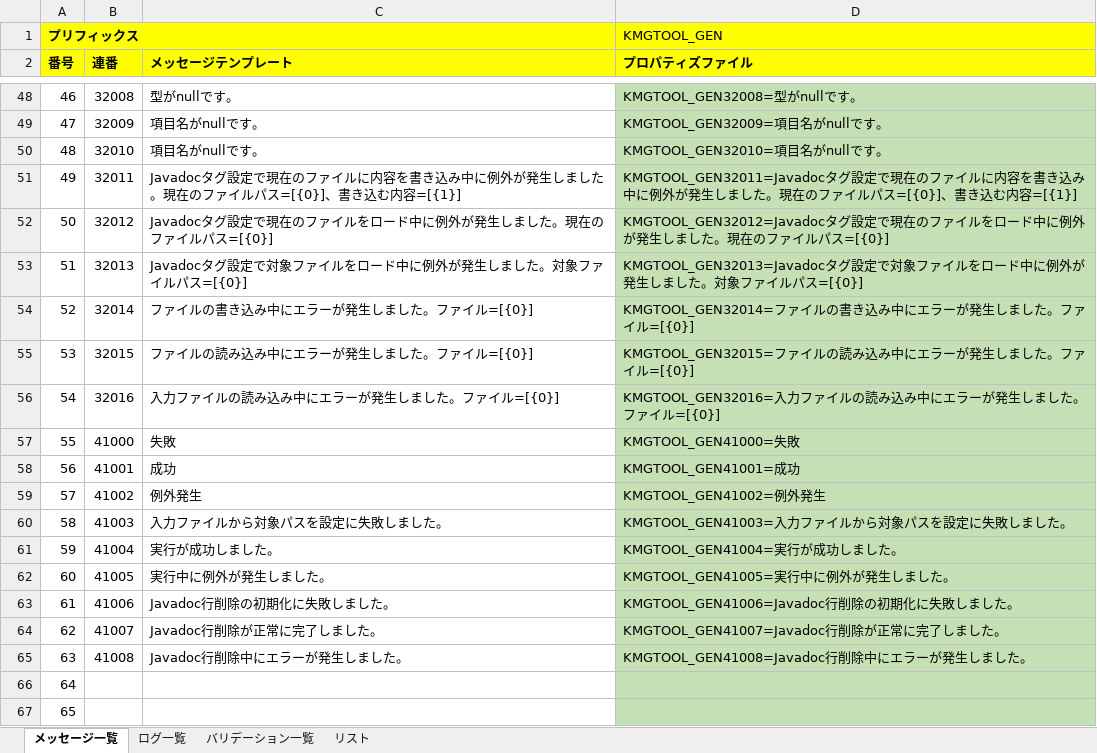
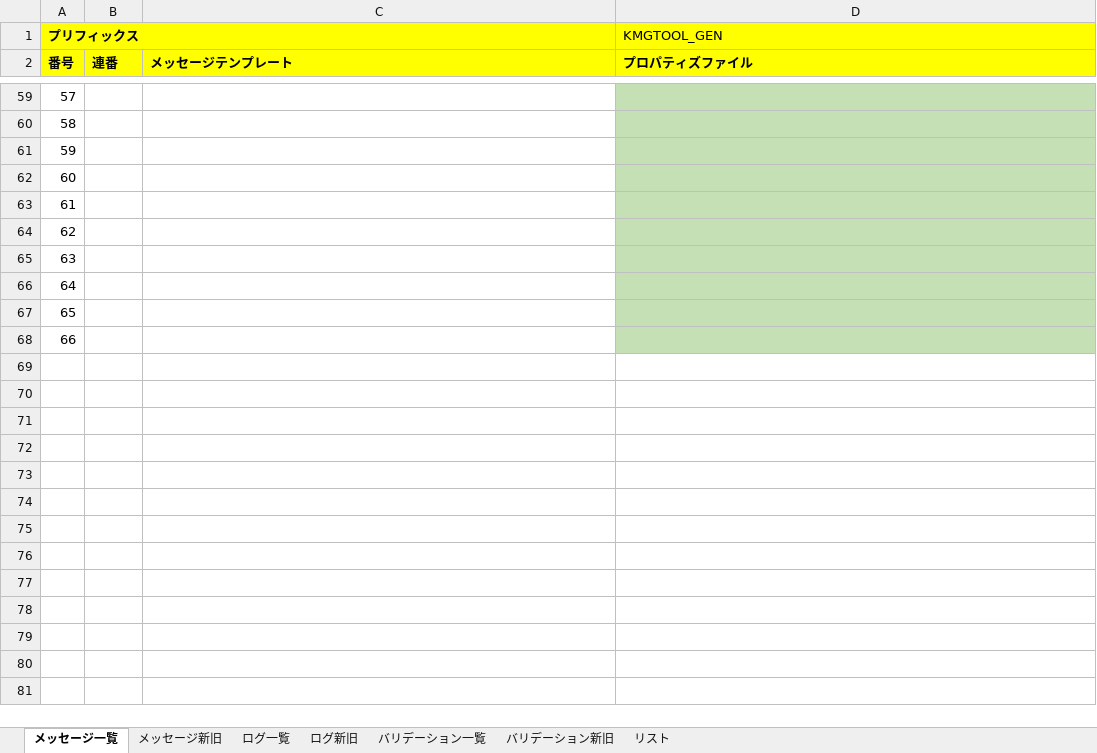
Before and after one commit to KenichiroArai/kmg-tool-base, an Excel workbook: doc/メッセージ一覧.xlsx, sheet メッセージ一覧, drawn as a sheet; only a part is shown, gaps mark what is left out; the shorter side is filled out with more unchanged rows; values as stored, in another font and other column widths than the file's, no borders; charts and pictures not drawn; removed rows and columns are numbered as before the commit, all else as after; the diff covers the shown part only; the diff names each change by its address in the sheet, - before the commit and + after, or states it on an @@ line.

```diff
--- a/doc/メッセージ一覧.xlsx (sheet メッセージ一覧)
+++ b/doc/メッセージ一覧.xlsx (sheet メッセージ一覧)
+sheet tab: メッセージ新旧
+sheet tab: ログ新旧
+sheet tab: バリデーション新旧
@@ column A (番号) renumbered from row 38 down @@
-row 48: 46 | 32008 | 型がnullです。 | KMGTOOL_GEN32008=型がnullです。
-row 49: 47 | 32009 | 項目名がnullです。 | KMGTOOL_GEN32009=項目名がnullです。
-row 50: 48 | 32010 | 項目名がnullです。 | KMGTOOL_GEN32010=項目名がnullです。
-row 51: 49 | 32011 | Javadocタグ設定で現在のファイルに内容を書き込み中に例外が発生しました。現在のファイルパス=[{0}]、書き込む内容=[{1}] | KMGTOOL_GEN32011=Javadocタグ設定で現在のファイルに内容を書き込み中に例外が発生しました。現在のファイルパス=[{0}]、書き込む内容=[{1}]
-row 52: 50 | 32012 | Javadocタグ設定で現在のファイルをロード中に例外が発生しました。現在のファイルパス=[{0}] | KMGTOOL_GEN32012=Javadocタグ設定で現在のファイルをロード中に例外が発生しました。現在のファイルパス=[{0}]
-row 53: 51 | 32013 | Javadocタグ設定で対象ファイルをロード中に例外が発生しました。対象ファイルパス=[{0}] | KMGTOOL_GEN32013=Javadocタグ設定で対象ファイルをロード中に例外が発生しました。対象ファイルパス=[{0}]
-row 54: 52 | 32014 | ファイルの書き込み中にエラーが発生しました。ファイル=[{0}] | KMGTOOL_GEN32014=ファイルの書き込み中にエラーが発生しました。ファイル=[{0}]
-row 55: 53 | 32015 | ファイルの読み込み中にエラーが発生しました。ファイル=[{0}] | KMGTOOL_GEN32015=ファイルの読み込み中にエラーが発生しました。ファイル=[{0}]
-row 56: 54 | 32016 | 入力ファイルの読み込み中にエラーが発生しました。ファイル=[{0}] | KMGTOOL_GEN32016=入力ファイルの読み込み中にエラーが発生しました。ファイル=[{0}]
-row 57: 55 | 41000 | 失敗 | KMGTOOL_GEN41000=失敗
-row 58: 56 | 41001 | 成功 | KMGTOOL_GEN41001=成功
-row 59: 57 | 41002 | 例外発生 | KMGTOOL_GEN41002=例外発生
-row 60: 58 | 41003 | 入力ファイルから対象パスを設定に失敗しました。 | KMGTOOL_GEN41003=入力ファイルから対象パスを設定に失敗しました。
-row 61: 59 | 41004 | 実行が成功しました。 | KMGTOOL_GEN41004=実行が成功しました。
-row 62: 60 | 41005 | 実行中に例外が発生しました。 | KMGTOOL_GEN41005=実行中に例外が発生しました。
-row 63: 61 | 41006 | Javadoc行削除の初期化に失敗しました。 | KMGTOOL_GEN41006=Javadoc行削除の初期化に失敗しました。
-row 64: 62 | 41007 | Javadoc行削除が正常に完了しました。 | KMGTOOL_GEN41007=Javadoc行削除が正常に完了しました。
-row 65: 63 | 41008 | Javadoc行削除中にエラーが発生しました。 | KMGTOOL_GEN41008=Javadoc行削除中にエラーが発生しました。
```
Also changed, not shown: 39 added rows, 28 removed rows and 34 edited cells elsewhere in this sheet, sheet ログ一覧, sheet バリデーション一覧, formulas that keep their value, charts or pictures.
